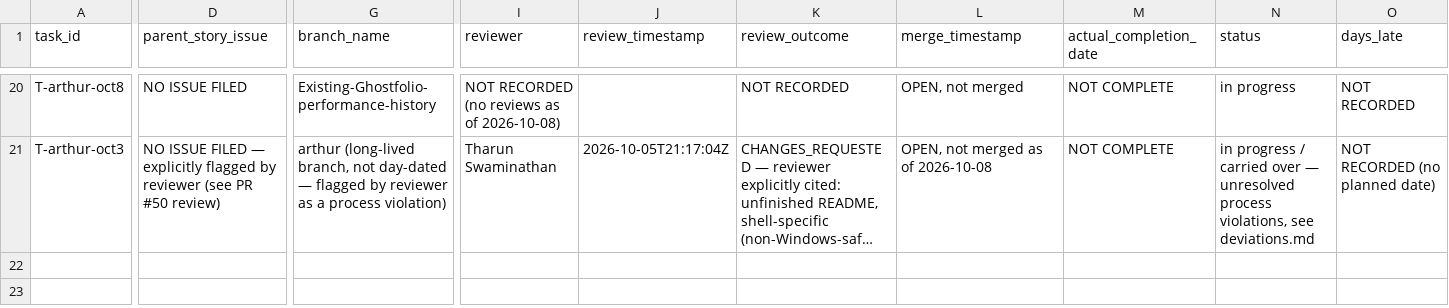
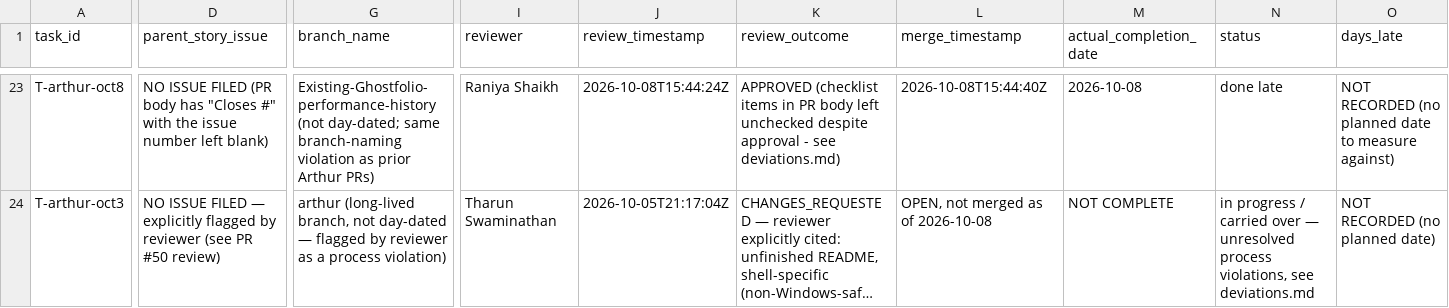
Before and after one commit to Ghostfolio-Group-1/ghostfolio-software-engineering-project-g1, a CSV file: project-docs/iteration-2/records/sprint-backlog.csv, drawn as a sheet; only a part is shown, gaps mark what is left out; long unchanged cells end in …; addresses are those after the commit; the diff covers the shown part only; the diff names each change by its address in the sheet, - before the commit and + after, or states it on an @@ line.

Commit message:
docs(records): close out Oct 8 end-of-day updates from everyone
Updates project-docs/iteration-2/records/ to reflect the rest of today's
activity after the initial backfill (which ran mid-day): PR #77, #82, #87,
and #88 all merged; PR #86 (Tharun, #84 dividend record) and #85 (Raniya,
CI split, now merged as #87) accounted for; PR #83 (Arthur) merged with
the same unlinked-issue pattern flagged in gaps.md item 4.

- sprint-backlog.csv: T-32/T-33/T-81/T-arthur-oct8 updated to their final
  merged state; added T-85, T-84, T-records rows
- github-audit.csv: filled in the four Oct 8 per-member rows (were all
  zeroed out from the mid-day backfill query); updated milestone/issue-
  status summary rows (12 closed issues now vs 8 at mid-day)
- product-backlog.csv: #32/#33/#81 marked done; added #84/#85 rows
- test-log.csv: added PR #88's integration tests and PR #86's 7 unit
  tests; resolved the "151/152 passing" row now that PR #82 merged
- gaps.md: item 8 resolved (151/152 claim); item 4 reconfirmed still open
  (PR #83 repeated the pattern); item 22 added (PR #86 awaiting review)
- deviations.md: added D-8, the PR #77/#88 stacked-branch update cycle
  triggered by PR #87 landing mid-flight, including a self-reported
  mistake (an early attempt accidentally mixed PR #88's commit into
  PR #77's branch; caught and reset before pushing)

```diff
--- a/project-docs/iteration-2/records/sprint-backlog.csv
+++ b/project-docs/iteration-2/records/sprint-backlog.csv
-D23 (parent_story_issue): NO ISSUE FILED
+D23 (parent_story_issue): NO ISSUE FILED (PR body has "Closes #" with the issue number left blank)
-G23 (branch_name): Existing-Ghostfolio-performance-history
+G23 (branch_name): Existing-Ghostfolio-performance-history (not day-dated; same branch-naming violation as prior Arthur PRs)
-I23 (reviewer): NOT RECORDED (no reviews as of 2026-10-08)
+I23 (reviewer): Raniya Shaikh
-J23 (review_timestamp): (empty)
+J23 (review_timestamp): 2026-10-08T15:44:24Z
-K23 (review_outcome): NOT RECORDED
+K23 (review_outcome): APPROVED (checklist items in PR body left unchecked despite approval - see deviations.md)
-L23 (merge_timestamp): OPEN, not merged
+L23 (merge_timestamp): 2026-10-08T15:44:40Z
-M23 (actual_completion_date): NOT COMPLETE
+M23 (actual_completion_date): 2026-10-08
-N23 (status): in progress
+N23 (status): done late
-O23 (days_late): NOT RECORDED
+O23 (days_late): NOT RECORDED (no planned date to measure against)
```
Also changed, not shown: 3 added rows and 25 edited cells elsewhere in this file, project-docs/iteration-2/records/github-audit.csv, project-docs/iteration-2/records/product-backlog.csv, 3 other files.
